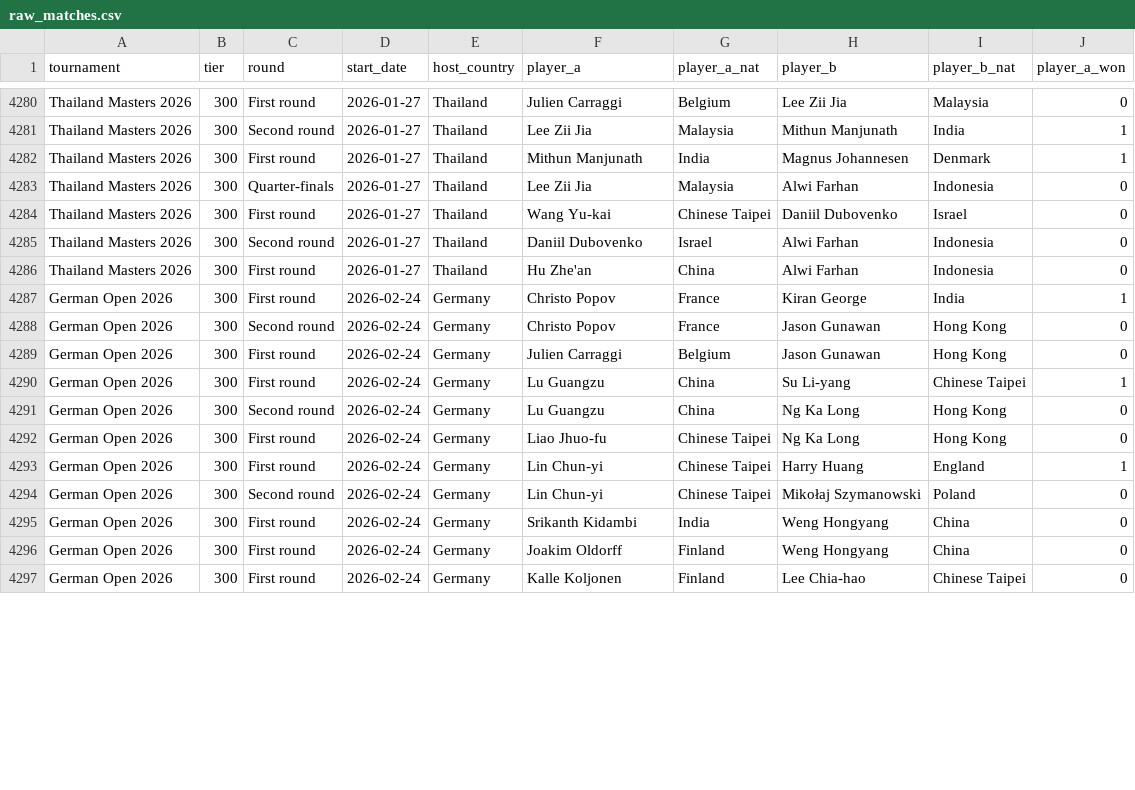
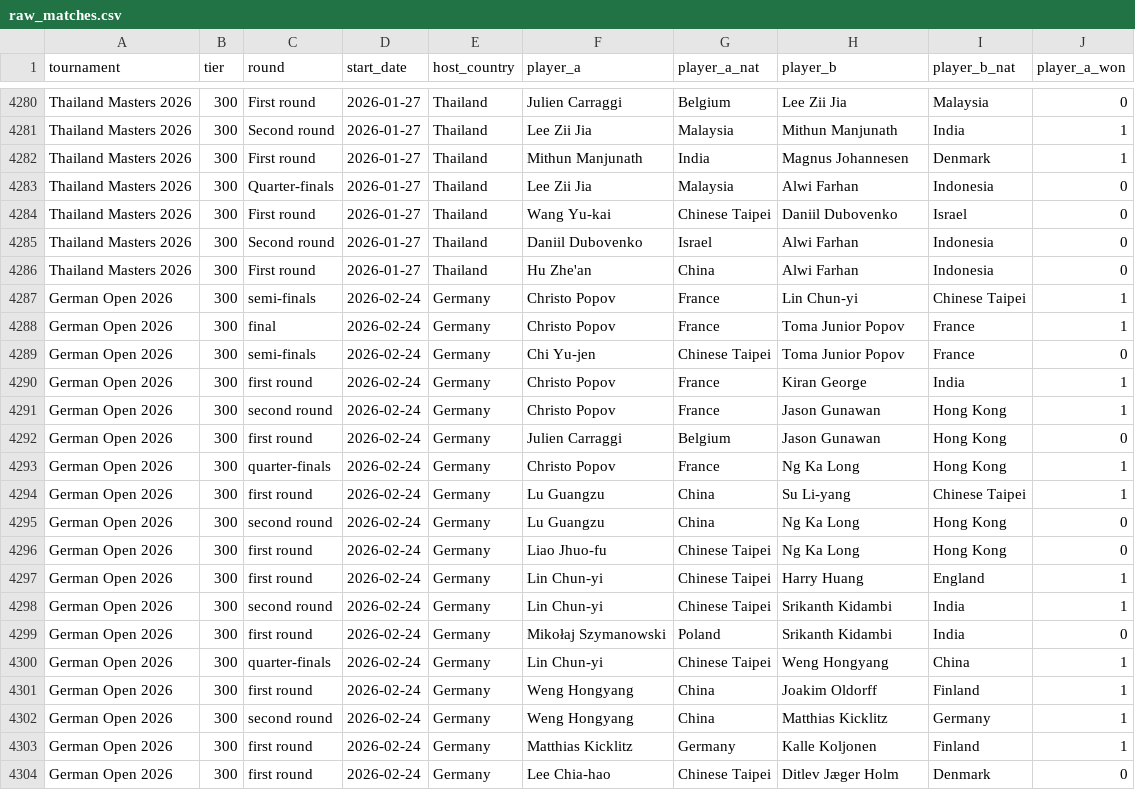
Before and after one commit to melthu/Deuce, a CSV file: data/raw/raw_matches.csv, drawn as a sheet; only a part is shown, gaps mark what is left out; the diff covers the shown part only.

```diff
--- a/data/raw/raw_matches.csv
+++ b/data/raw/raw_matches.csv
@@ -4286,12 +4286,19 @@ Thailand Masters 2026,300,Second round,2026-01-27,Thailand,Daniil Dubovenko,Isra
 Thailand Masters 2026,300,First round,2026-01-27,Thailand,Hu Zhe'an,China,Alwi Farhan,Indonesia,0
-German Open 2026,300,First round,2026-02-24,Germany,Christo Popov,France,Kiran George,India,1
-German Open 2026,300,Second round,2026-02-24,Germany,Christo Popov,France,Jason Gunawan,Hong Kong,0
-German Open 2026,300,First round,2026-02-24,Germany,Julien Carraggi,Belgium,Jason Gunawan,Hong Kong,0
-German Open 2026,300,First round,2026-02-24,Germany,Lu Guangzu,China,Su Li-yang,Chinese Taipei,1
-German Open 2026,300,Second round,2026-02-24,Germany,Lu Guangzu,China,Ng Ka Long,Hong Kong,0
-German Open 2026,300,First round,2026-02-24,Germany,Liao Jhuo-fu,Chinese Taipei,Ng Ka Long,Hong Kong,0
-German Open 2026,300,First round,2026-02-24,Germany,Lin Chun-yi,Chinese Taipei,Harry Huang,England,1
-German Open 2026,300,Second round,2026-02-24,Germany,Lin Chun-yi,Chinese Taipei,Mikołaj Szymanowski,Poland,0
-German Open 2026,300,First round,2026-02-24,Germany,Srikanth Kidambi,India,Weng Hongyang,China,0
-German Open 2026,300,First round,2026-02-24,Germany,Joakim Oldorff,Finland,Weng Hongyang,China,0
-German Open 2026,300,First round,2026-02-24,Germany,Kalle Koljonen,Finland,Lee Chia-hao,Chinese Taipei,0
+German Open 2026,300,semi-finals,2026-02-24,Germany,Christo Popov,France,Lin Chun-yi,Chinese Taipei,1
+German Open 2026,300,final,2026-02-24,Germany,Christo Popov,France,Toma Junior Popov,France,1
+German Open 2026,300,semi-finals,2026-02-24,Germany,Chi Yu-jen,Chinese Taipei,Toma Junior Popov,France,0
+German Open 2026,300,first round,2026-02-24,Germany,Christo Popov,France,Kiran George,India,1
+German Open 2026,300,second round,2026-02-24,Germany,Christo Popov,France,Jason Gunawan,Hong Kong,1
+German Open 2026,300,first round,2026-02-24,Germany,Julien Carraggi,Belgium,Jason Gunawan,Hong Kong,0
+German Open 2026,300,quarter-finals,2026-02-24,Germany,Christo Popov,France,Ng Ka Long,Hong Kong,1
+German Open 2026,300,first round,2026-02-24,Germany,Lu Guangzu,China,Su Li-yang,Chinese Taipei,1
+German Open 2026,300,second round,2026-02-24,Germany,Lu Guangzu,China,Ng Ka Long,Hong Kong,0
+German Open 2026,300,first round,2026-02-24,Germany,Liao Jhuo-fu,Chinese Taipei,Ng Ka Long,Hong Kong,0
+German Open 2026,300,first round,2026-02-24,Germany,Lin Chun-yi,Chinese Taipei,Harry Huang,England,1
+German Open 2026,300,second round,2026-02-24,Germany,Lin Chun-yi,Chinese Taipei,Srikanth Kidambi,India,1
+German Open 2026,300,first round,2026-02-24,Germany,Mikołaj Szymanowski,Poland,Srikanth Kidambi,India,0
+German Open 2026,300,quarter-finals,2026-02-24,Germany,Lin Chun-yi,Chinese Taipei,Weng Hongyang,China,1
+German Open 2026,300,first round,2026-02-24,Germany,Weng Hongyang,China,Joakim Oldorff,Finland,1
+German Open 2026,300,second round,2026-02-24,Germany,Weng Hongyang,China,Matthias Kicklitz,Germany,1
+German Open 2026,300,first round,2026-02-24,Germany,Matthias Kicklitz,Germany,Kalle Koljonen,Finland,1
+German Open 2026,300,first round,2026-02-24,Germany,Lee Chia-hao,Chinese Taipei,Ditlev Jæger Holm,Denmark,0
```
Also changed, not shown: 4 added rows and 27 edited cells elsewhere in this file, data/interim/engineered_matches.csv, 6 other files.
